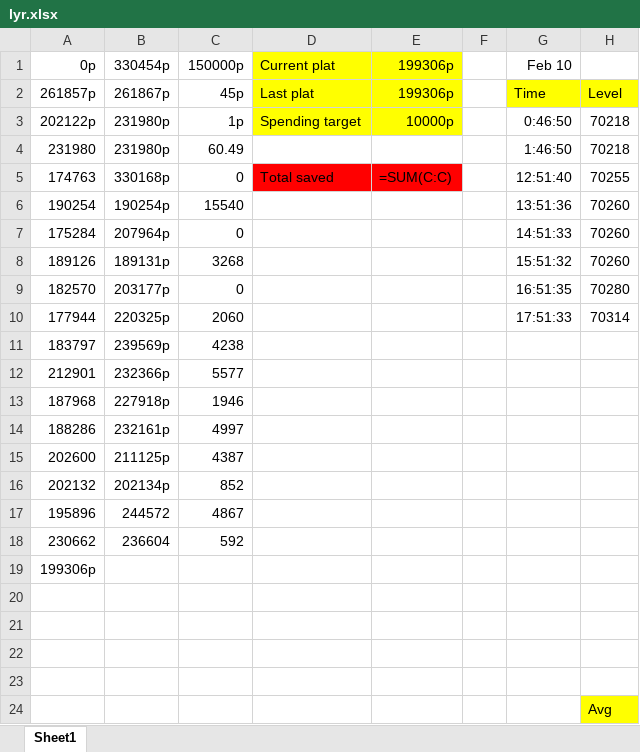
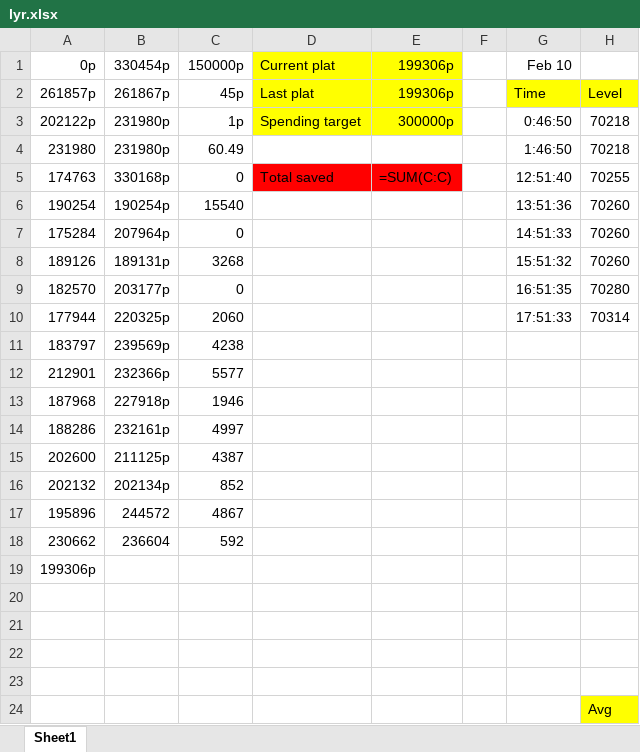
Before and after one commit to mannguyen4624/LyrSave, an Excel workbook: lyr.xlsx, sheet Sheet1, drawn as a sheet; only a part is shown; values as stored, in another font and other column widths than the file's, no borders; formulas without a stored value are shown as written; the diff names each change by its address in the sheet, - before the commit and + after, or states it on an @@ line.

```diff
--- a/lyr.xlsx (sheet Sheet1)
+++ b/lyr.xlsx (sheet Sheet1)
-E3 (199306p): 10000p
+E3 (199306p): 300000p
```
Also changed, not shown: 2 other files.
